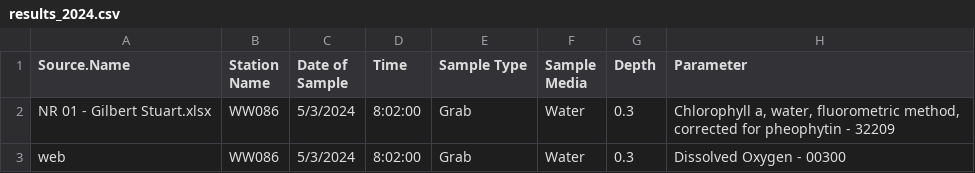
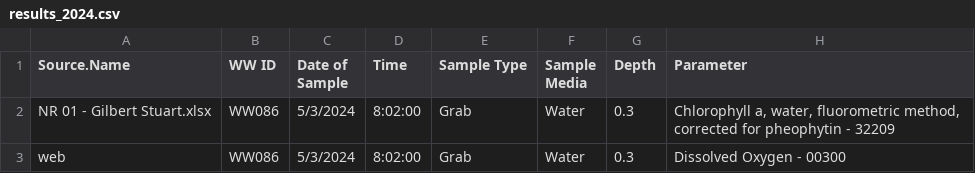
Before and after one commit to NBEP/wqd_narrowriver, a CSV file: data-raw/results_2024.csv, drawn as a sheet; only a part is shown; the diff names each change by its address in the sheet, - before the commit and + after, or states it on an @@ line.

Commit message:
added 2024 data

```diff
--- a/data-raw/results_2024.csv
+++ b/data-raw/results_2024.csv
-B1: Station Name
+B1: WW ID
```
Also changed, not shown: 7 other files.
